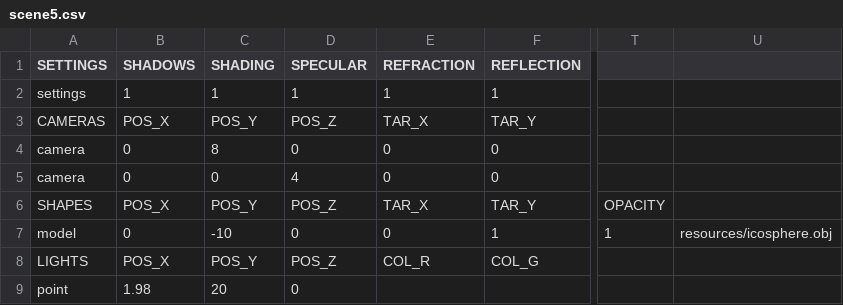
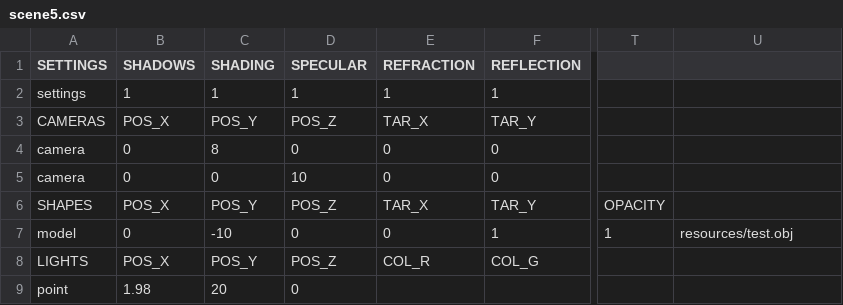
Before and after one commit to rasmusjaa/rt, a CSV file: resources/scene5.csv, drawn as a sheet; only a part is shown, gaps mark what is left out; the diff names each change by its address in the sheet, - before the commit and + after, or states it on an @@ line.

```diff
--- a/resources/scene5.csv
+++ b/resources/scene5.csv
-D5 (SPECULAR): 4
+D5 (SPECULAR): 10
-U7: resources/icosphere.obj
+U7: resources/test.obj
```
Also changed, not shown: 5 other files.
